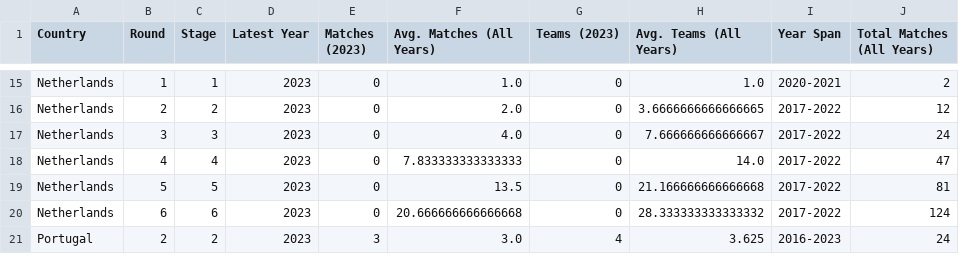
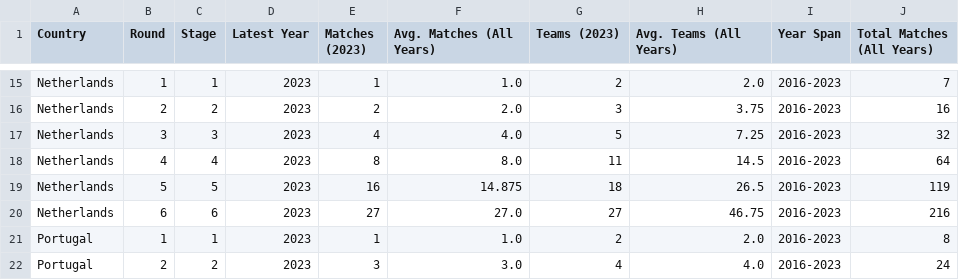
Before and after one commit to jellewillekes/sequential-causal-inference, a CSV file: data/process/combined/cup_summary_statistics.csv, drawn as a sheet; only a part is shown, gaps mark what is left out; addresses are those after the commit; the diff covers the shown part only; the diff names each change by its address in the sheet, - before the commit and + after, or states it on an @@ line.

```diff
--- a/data/process/combined/cup_summary_statistics.csv
+++ b/data/process/combined/cup_summary_statistics.csv
-E15 (Matches (2023)): 0
+E15 (Matches (2023)): 1
-G15 (Teams (2023)): 0
+G15 (Teams (2023)): 2
-H15 (Avg. Teams (All Years)): 1.0
+H15 (Avg. Teams (All Years)): 2.0
-I15 (Year Span): 2020-2021
+I15 (Year Span): 2016-2023
-J15 (Total Matches (All Years)): 2
+J15 (Total Matches (All Years)): 7
-E16 (Matches (2023)): 0
+E16 (Matches (2023)): 2
-G16 (Teams (2023)): 0
+G16 (Teams (2023)): 3
-H16 (Avg. Teams (All Years)): 3.6666666666666665
+H16 (Avg. Teams (All Years)): 3.75
-I16:I20 (Year Span): 2017-2022
+I16:I20 (Year Span): 2016-2023
-J16 (Total Matches (All Years)): 12
+J16 (Total Matches (All Years)): 16
-E17 (Matches (2023)): 0
+E17 (Matches (2023)): 4
-G17 (Teams (2023)): 0
+G17 (Teams (2023)): 5
-H17 (Avg. Teams (All Years)): 7.666666666666667
+H17 (Avg. Teams (All Years)): 7.25
-J17 (Total Matches (All Years)): 24
+J17 (Total Matches (All Years)): 32
-E18 (Matches (2023)): 0
+E18 (Matches (2023)): 8
-F18 (Avg. Matches (All Years)): 7.833333333333333
+F18 (Avg. Matches (All Years)): 8.0
-G18 (Teams (2023)): 0
+G18 (Teams (2023)): 11
-H18 (Avg. Teams (All Years)): 14.0
+H18 (Avg. Teams (All Years)): 14.5
-J18 (Total Matches (All Years)): 47
+J18 (Total Matches (All Years)): 64
-E19 (Matches (2023)): 0
+E19 (Matches (2023)): 16
-F19 (Avg. Matches (All Years)): 13.5
+F19 (Avg. Matches (All Years)): 14.875
-G19 (Teams (2023)): 0
+G19 (Teams (2023)): 18
-H19 (Avg. Teams (All Years)): 21.166666666666668
+H19 (Avg. Teams (All Years)): 26.5
-J19 (Total Matches (All Years)): 81
+J19 (Total Matches (All Years)): 119
-E20 (Matches (2023)): 0
+E20 (Matches (2023)): 27
-F20 (Avg. Matches (All Years)): 20.666666666666668
+F20 (Avg. Matches (All Years)): 27.0
-G20 (Teams (2023)): 0
+G20 (Teams (2023)): 27
-H20 (Avg. Teams (All Years)): 28.333333333333332
+H20 (Avg. Teams (All Years)): 46.75
-J20 (Total Matches (All Years)): 124
+J20 (Total Matches (All Years)): 216
+row 21: Portugal | 1 | 1 | 2023 | 1 | 1.0 | 2 | 2.0 | 2016-2023 | 8
-H22 (Avg. Teams (All Years)): 3.625
+H22 (Avg. Teams (All Years)): 4.0
```
Also changed, not shown: 1 added row, 1 removed row and 86 edited cells elsewhere in this file, causality/2sls_iv/results/combined/2SLS_Results/combined_2sls_results_2023.csv, 12 other files.
